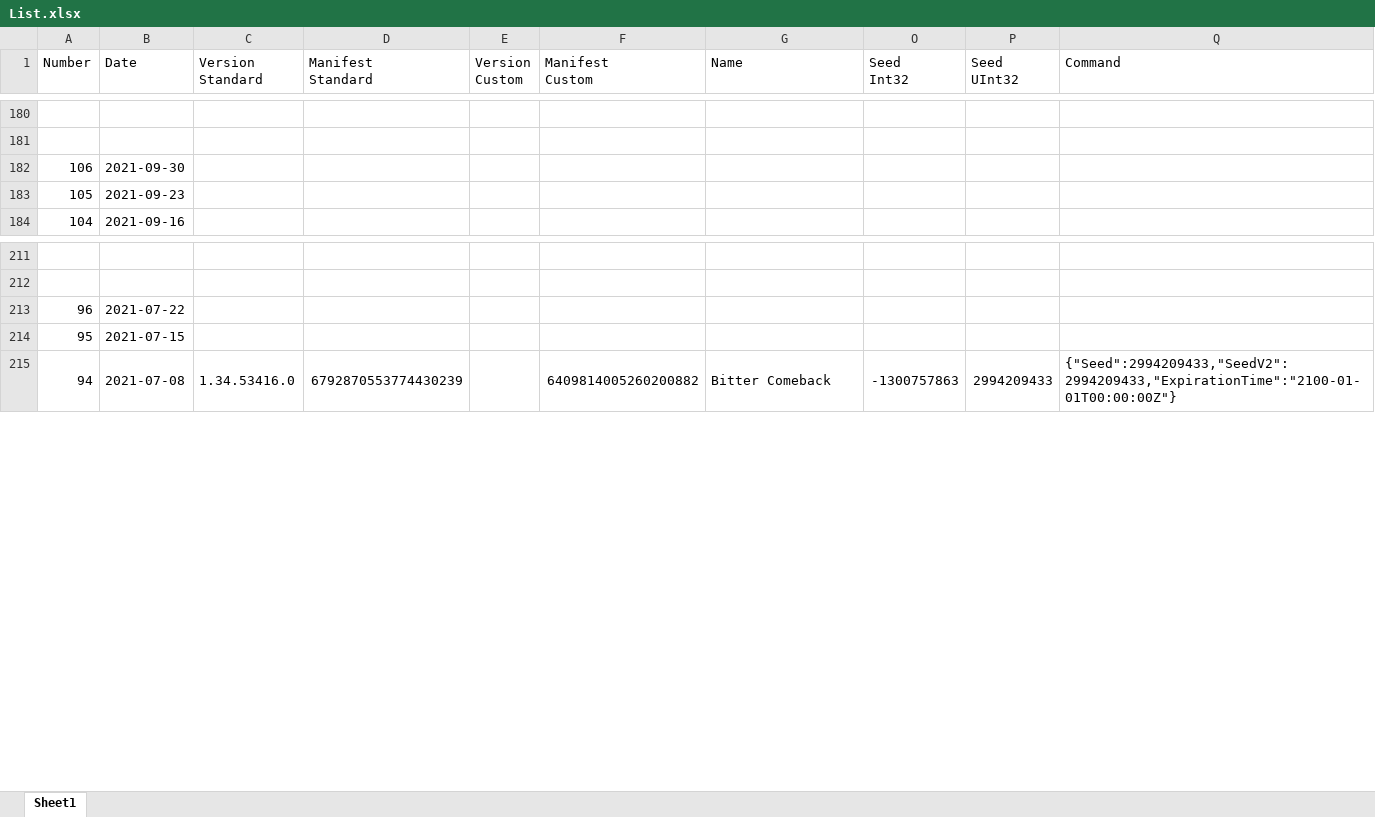
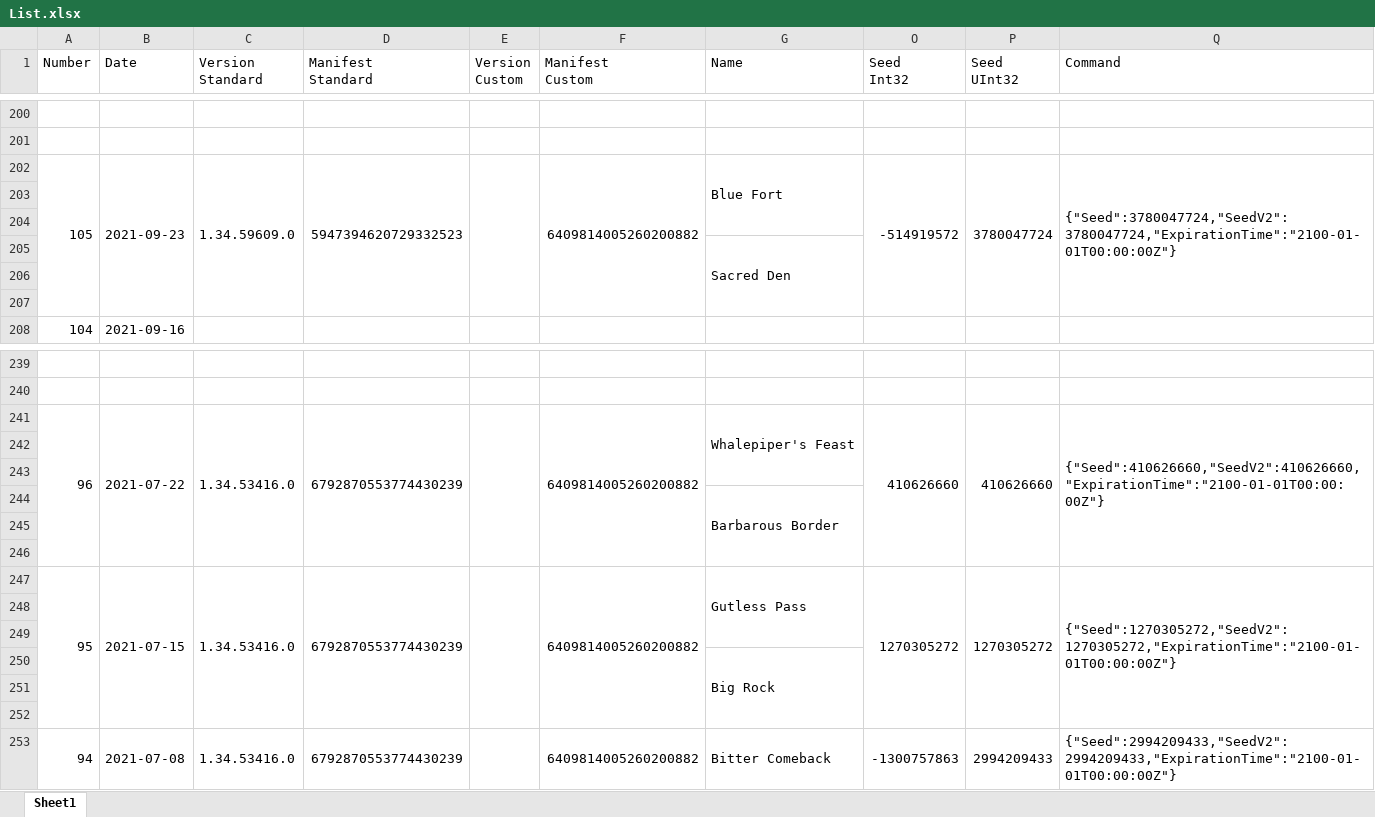
Before and after one commit to Ravest95/DeepDiveEmulator, an Excel workbook: List.xlsx, sheet Sheet1, drawn as a sheet; only a part is shown, gaps mark what is left out; values as stored, in another font and other column widths than the file's, no cell formats; conditional formats not drawn; addresses are those after the commit; the diff covers the shown part only; the diff names each change by its address in the sheet, - before the commit and + after, or states it on an @@ line.

Commit message:
Add files via upload

```diff
--- a/List.xlsx (sheet Sheet1)
+++ b/List.xlsx (sheet Sheet1)
+row 202: 105 | 2021-09-23 | 1.34.59609.0 | 5947394620729332523 |  | 6409814005260200882 | Blue Fort | -514919572 | 3780047724 | {"Seed":3780047724,"SeedV2":3780047724,"ExpirationTime":"2100-01-01T00:00:00Z"}
-row 203: 106 | 2021-09-30
+row 203: (empty)
-row 204: 105 | 2021-09-23
+row 204: (empty)
+row 205:  |  |  |  |  |  | Sacred Den
+row 206: (empty)
+row 207: (empty)
+row 241: 96 | 2021-07-22 | 1.34.53416.0 | 6792870553774430239 |  | 6409814005260200882 | Whalepiper's Feast | 410626660 | 410626660 | {"Seed":410626660,"SeedV2":410626660,"ExpirationTime":"2100-01-01T00:00:00Z"}
-row 242: 96 | 2021-07-22
+row 242: (empty)
-row 243: 95 | 2021-07-15
+row 243: (empty)
+row 244:  |  |  |  |  |  | Barbarous Border
+row 245: (empty)
+row 246: (empty)
+row 247: 95 | 2021-07-15 | 1.34.53416.0 | 6792870553774430239 |  | 6409814005260200882 | Gutless Pass | 1270305272 | 1270305272 | {"Seed":1270305272,"SeedV2":1270305272,"ExpirationTime":"2100-01-01T00:00:00Z"}
+row 248: (empty)
+row 249: (empty)
+row 250:  |  |  |  |  |  | Big Rock
+row 251: (empty)
+row 252: (empty)
```
Also changed, not shown: 29 added rows and 14 edited cells elsewhere in this sheet, cell formats, hidden cells.
